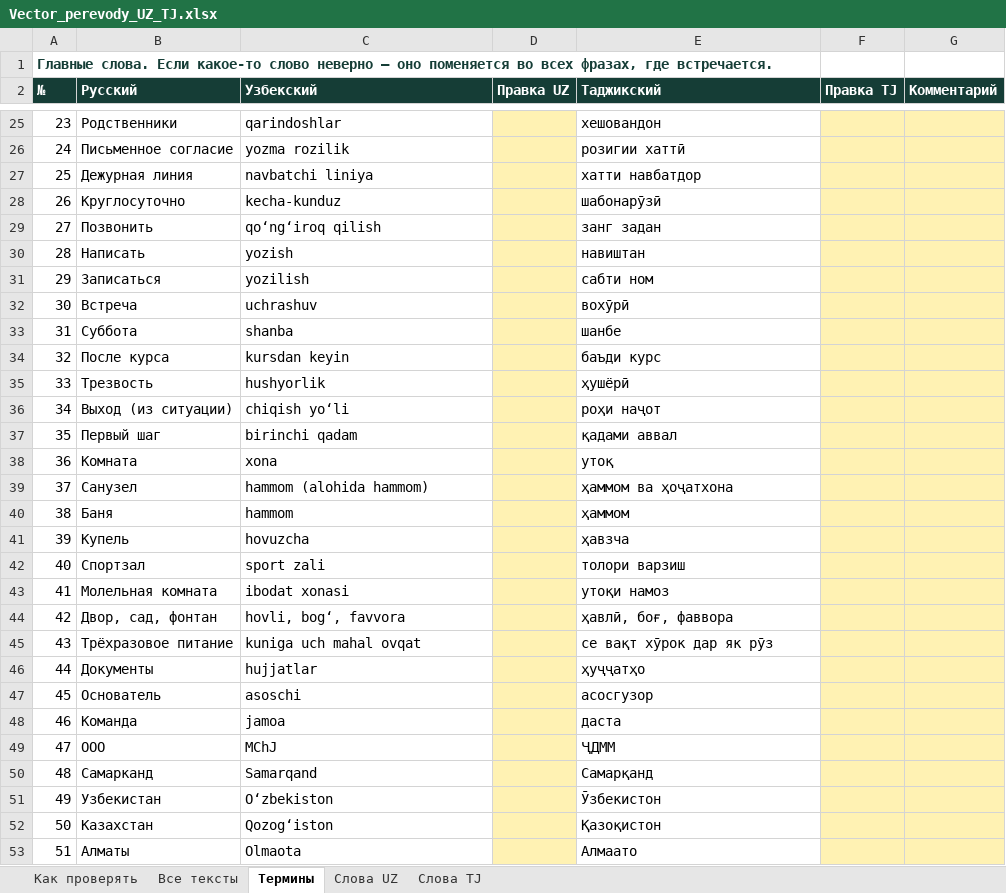
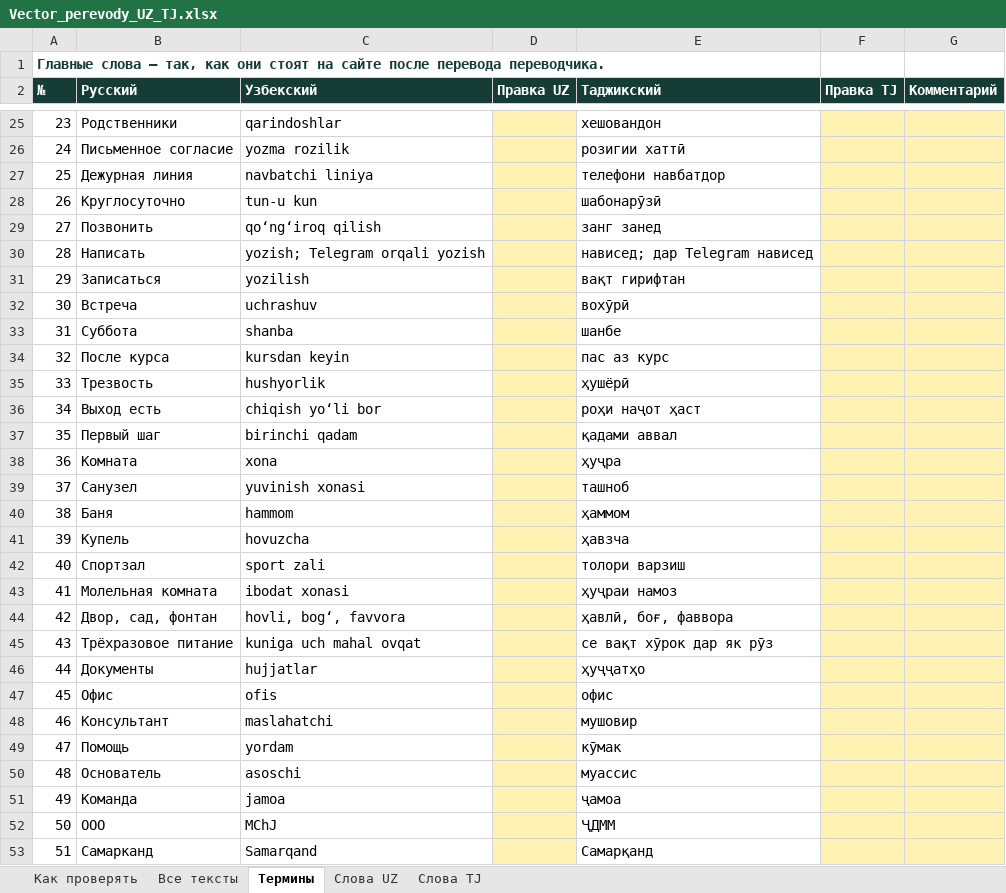
Before and after one commit to Saltsh1345/vector-site, an Excel workbook: .design/Vector_perevody_UZ_TJ.xlsx, sheet Термины, drawn as a sheet; only a part is shown, gaps mark what is left out; the shorter side is filled out with more unchanged rows; values as stored, in another font and other column widths than the file's, no borders; removed rows and columns are numbered as before the commit, all else as after; the diff covers the shown part only; the diff names each change by its address in the sheet, - before the commit and + after, or states it on an @@ line.

```diff
--- a/.design/Vector_perevody_UZ_TJ.xlsx (sheet Термины)
+++ b/.design/Vector_perevody_UZ_TJ.xlsx (sheet Термины)
@@ column A (№) renumbered from row 1 down @@
-E27 (Таджикский): хатти навбатдор
+E27 (Таджикский): телефони навбатдор
-C28 (Узбекский): kecha-kunduz
+C28 (Узбекский): tun-u kun
-E29 (Таджикский): занг задан
+E29 (Таджикский): занг занед
-C30 (Узбекский): yozish
+C30 (Узбекский): yozish; Telegram orqali yozish
-E30 (Таджикский): навиштан
+E30 (Таджикский): нависед; дар Telegram нависед
-E31 (Таджикский): сабти ном
+E31 (Таджикский): вақт гирифтан
-E34 (Таджикский): баъди курс
+E34 (Таджикский): пас аз курс
-row 36: 34 | Выход (из ситуации) | chiqish yoʻli |  | роҳи наҷот
+row 36: 34 | Выход есть | chiqish yoʻli bor |  | роҳи наҷот ҳаст
-E38 (Таджикский): утоқ
+E38 (Таджикский): ҳуҷра
-C39 (Узбекский): hammom (alohida hammom)
+C39 (Узбекский): yuvinish xonasi
-E39 (Таджикский): ҳаммом ва ҳоҷатхона
+E39 (Таджикский): ташноб
-E43 (Таджикский): утоқи намоз
+E43 (Таджикский): ҳуҷраи намоз
+row 47: 45 | Офис | ofis |  | офис
+row 48: 46 | Консультант | maslahatchi |  | мушовир
+row 49: 47 | Помощь | yordam |  | кӯмак
-E50 (Таджикский): асосгузор
+E50 (Таджикский): муассис
-E51 (Таджикский): даста
+E51 (Таджикский): ҷамоа
```
Also changed, not shown: 3 edited cells elsewhere in this sheet, sheet Слова TJ, sheet Слова UZ, sheet Все тексты, sheet Как проверять, 11 other files.
